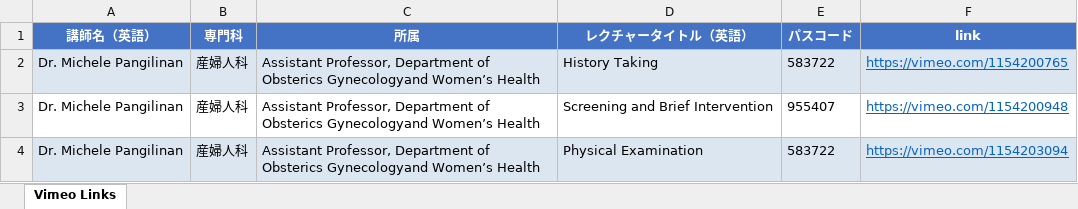
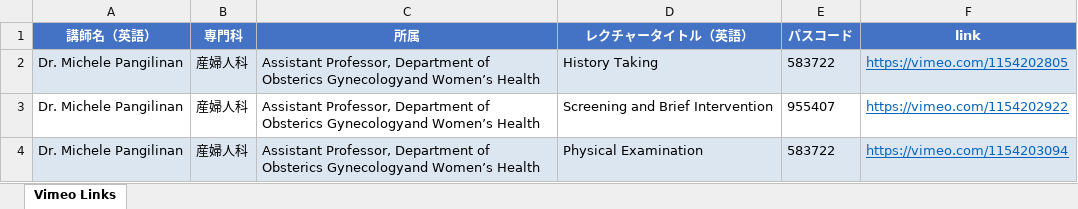
Before and after one commit to Kosoko-Hidefumi/Zoom-to-Vimeo, an Excel workbook: vimeo_links_omit.xlsx, sheet Vimeo Links, drawn as a sheet; only a part is shown; values as stored, in another font and other column widths than the file's, no borders; the diff covers the shown part only; the diff names each change by its address in the sheet, - before the commit and + after, or states it on an @@ line.

```diff
--- a/vimeo_links_omit.xlsx (sheet Vimeo Links)
+++ b/vimeo_links_omit.xlsx (sheet Vimeo Links)
-F2 (link): https://vimeo.com/1154200765
+F2 (link): https://vimeo.com/1154202805
-F3 (link): https://vimeo.com/1154200948
+F3 (link): https://vimeo.com/1154202922
```
Also changed, not shown: 3 added rows and 7 edited cells elsewhere in this sheet, vimeo_links.xlsx, 4 other files.
